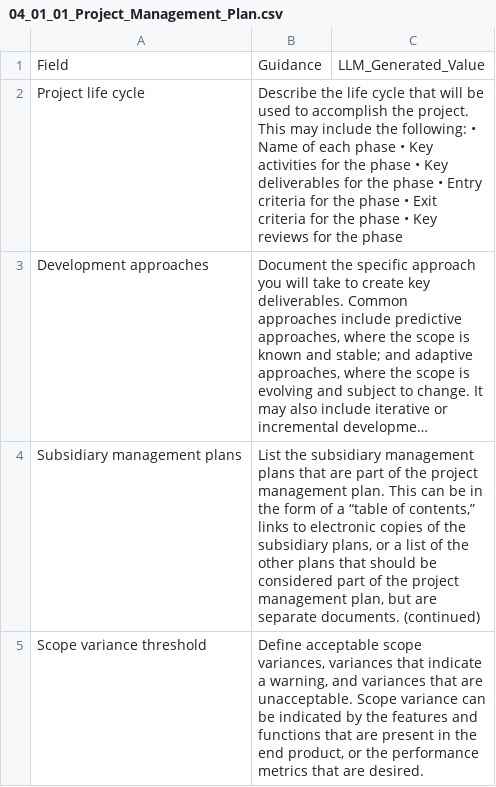
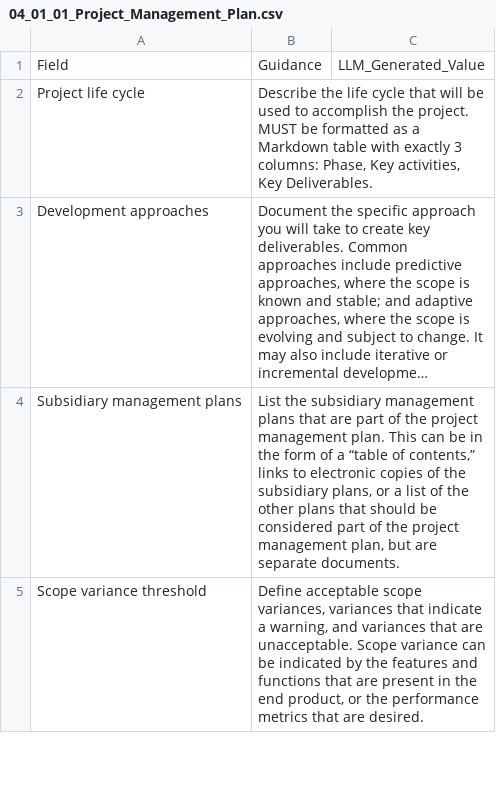
Before and after one commit to fakhruldeen/Tasleemat, a CSV file: forms/04_Planning/01_Integration/01_Project_Management_Plan/04_01_01_Project_Management_Plan.csv, drawn as a sheet; only a part is shown; long unchanged cells end in …; the diff covers the shown part only; the diff names each change by its address in the sheet, - before the commit and + after, or states it on an @@ line.

Commit message:
feat(forms): redesign PMP Project life cycle as a 3-column table and fully translate Arabic PMP folder

```diff
--- a/forms/04_Planning/01_Integration/01_Project_Management_Plan/04_01_01_Project_Management_Plan.csv
+++ b/forms/04_Planning/01_Integration/01_Project_Management_Plan/04_01_01_Project_Management_Plan.csv
-B2: …the project. This may include the following: • Name of each phase • Key activities for the phase • Key deliverables for the phase • Entry criteria for the phase • Exit criteria for the phase • Key reviews for the phase
+B2: …the project. MUST be formatted as a Markdown table with exactly 3 columns: Phase, Key activities, Key Deliverables.
-B4: …separate documents. (continued)
+B4: …separate documents.
```
Also changed, not shown: 1 edited cell elsewhere in this file, forms/ar/04_التخطيط/01_التكامل/01_خطة_إدارة_المشروع/04_01_01_خطة_إدارة_المشروع.csv, 8 other files.
